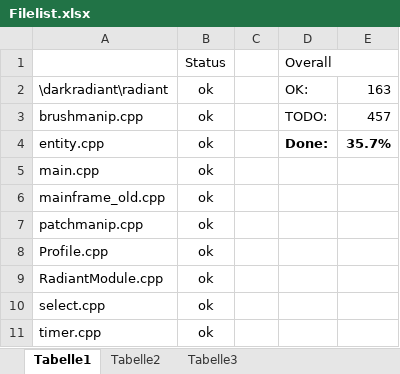
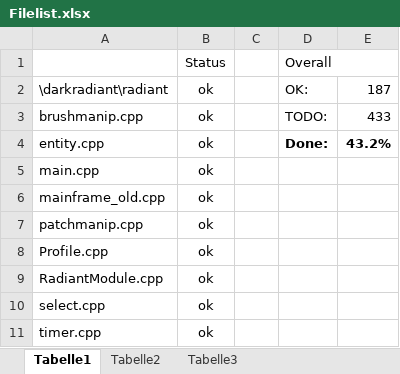
Before and after one commit to NextGenSoftwareUK/ODOOM3-Editor, an Excel workbook: tools/i18n/Filelist.xlsx, sheet Tabelle1, drawn as a sheet; only a part is shown; values as stored, in another font and other column widths than the file's, no borders; conditional formats not drawn; the diff covers the shown part only; the diff names each change by its address in the sheet, - before the commit and + after, or states it on an @@ line.

```diff
--- a/tools/i18n/Filelist.xlsx (sheet Tabelle1)
+++ b/tools/i18n/Filelist.xlsx (sheet Tabelle1)
-E2: 163
+E2: 187
-E3: 457
+E3: 433
-E4: 35.7%
+E4: 43.2%
```
Also changed, not shown: 28 edited cells elsewhere in this sheet, 6 other files.
